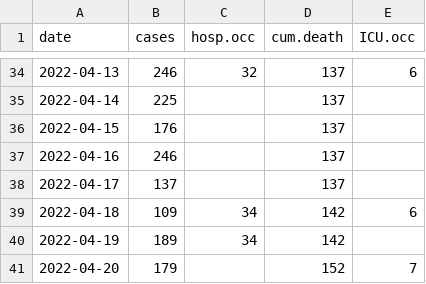
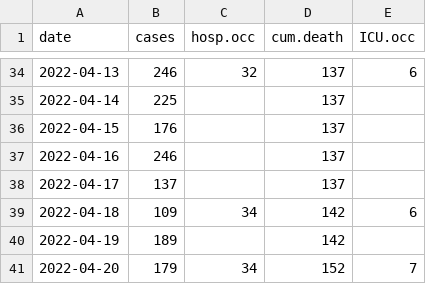
Before and after one commit to ahurford/covid-nl-2022, a CSV file: data.csv, drawn as a sheet; only a part is shown, gaps mark what is left out.

Commit message:
Update data.csv

```diff
--- a/data.csv
+++ b/data.csv
@@ -39,3 +39,3 @@ date, cases, hosp.occ, cum.death, ICU.occ
 2022-04-18,109,34,142,6
-2022-04-19,189,34,142,
-2022-04-20,179,,152,7
+2022-04-19,189,,142,
+2022-04-20,179,34,152,7
```
